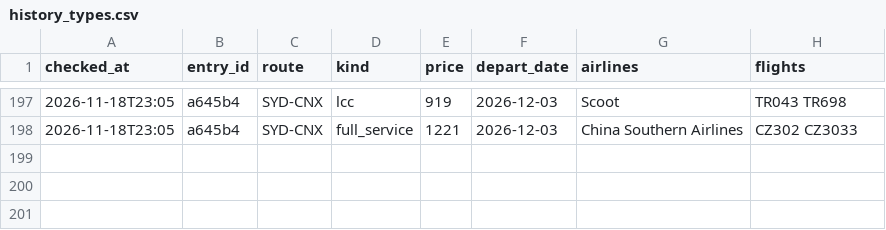
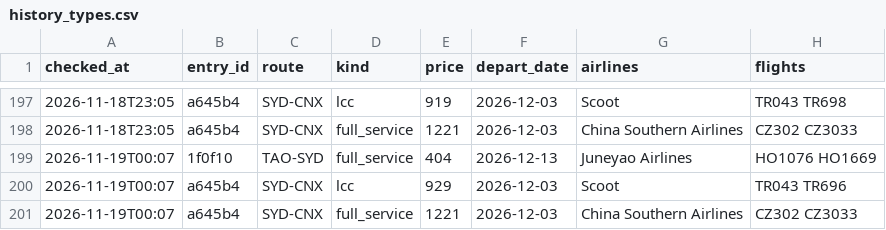
Before and after one commit to liuyongbendan-web/flight-watch-live, a CSV file: flight-watch/cloud-data/history_types.csv, drawn as a sheet; only a part is shown, gaps mark what is left out.

```diff
--- a/flight-watch/cloud-data/history_types.csv
+++ b/flight-watch/cloud-data/history_types.csv
@@ -198 +198,4 @@ checked_at,entry_id,route,kind,price,depart_date,airlines,flights
 2026-11-18T23:05,a645b4,SYD-CNX,full_service,1221,2026-12-03,China Southern Airlines,CZ302 CZ3033
+2026-11-19T00:07,1f0f10,TAO-SYD,full_service,404,2026-12-13,Juneyao Airlines,HO1076 HO1669
+2026-11-19T00:07,a645b4,SYD-CNX,lcc,929,2026-12-03,Scoot,TR043 TR696
+2026-11-19T00:07,a645b4,SYD-CNX,full_service,1221,2026-12-03,China Southern Airlines,CZ302 CZ3033
```
Also changed, not shown: flight-watch/cloud-data/history.csv, 2 other files.
